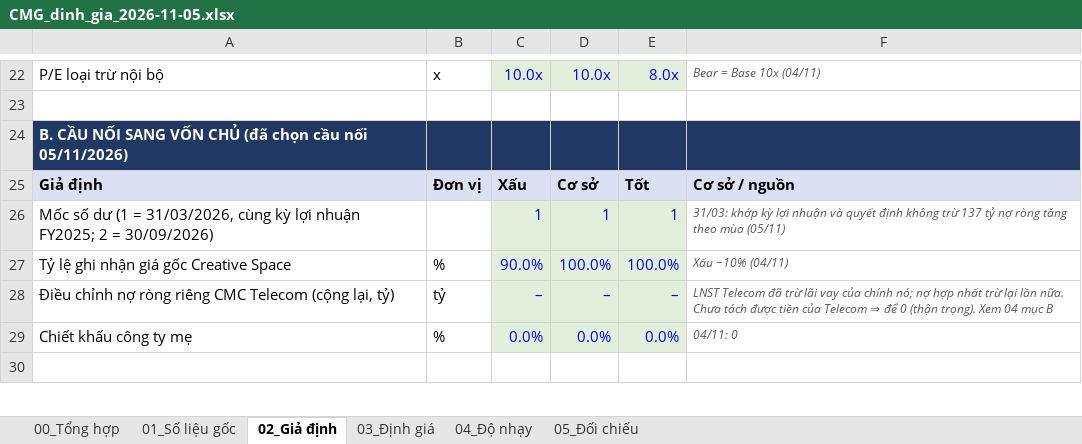
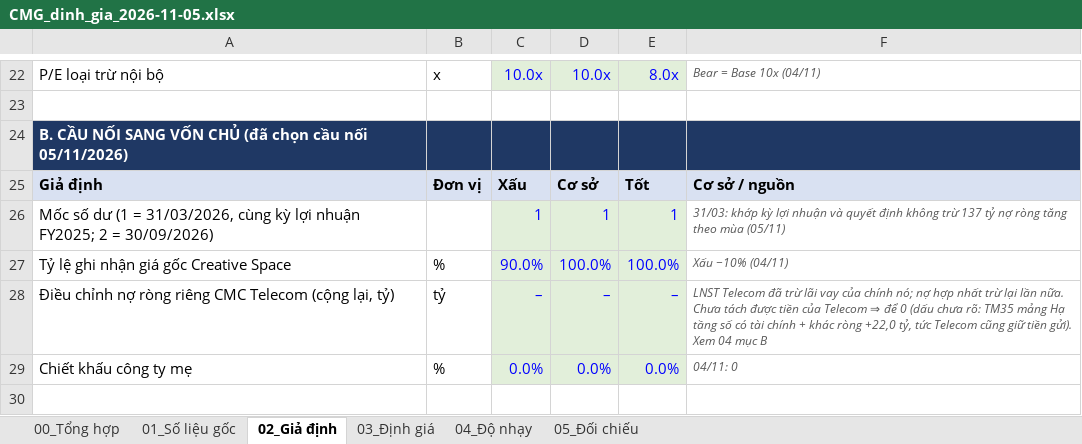
Before and after one commit to luanvd1704/fairlineresearch-landing, an Excel workbook: public/phan-tich/cmg/CMG_dinh_gia_2026-11-05.xlsx, sheet 02_Giả định, drawn as a sheet; only a part is shown, gaps mark what is left out; values as stored, in another font and other column widths than the file's, no borders; the diff names each change by its address in the sheet, - before the commit and + after, or states it on an @@ line.

```diff
--- a/public/phan-tich/cmg/CMG_dinh_gia_2026-11-05.xlsx (sheet 02_Giả định)
+++ b/public/phan-tich/cmg/CMG_dinh_gia_2026-11-05.xlsx (sheet 02_Giả định)
-F28: …để 0 (thận trọng). Xem 04…
+F28: …để 0 (dấu chưa rõ: TM35 mảng Hạ tầng số có tài chính + khác ròng +22,0 tỷ, tức Telecom cũng giữ tiền gửi). Xem 04…
```
Also changed, not shown: sheet 01_Số liệu gốc, sheet 00_Tổng hợp, sheet 05_Đối chiếu, sheet 04_Độ nhạy, sheet 03_Định giá, formulas that keep their value, charts or pictures, 3 other files.
